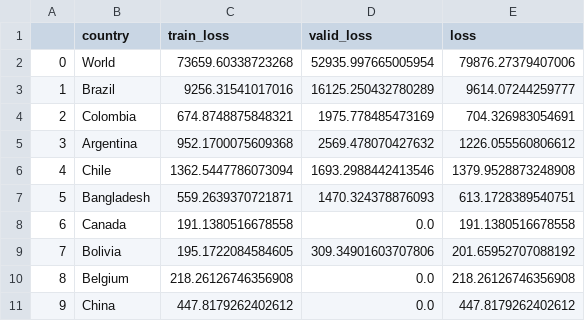
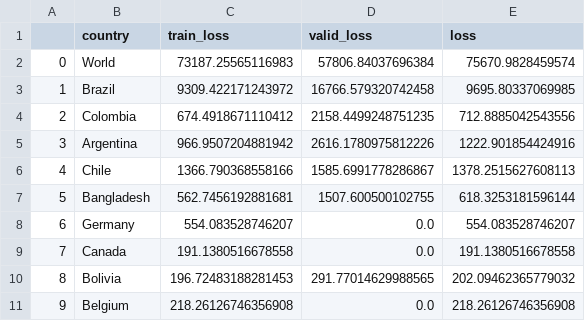
Before and after one commit to singhrahuldps/covid19tracker, a CSV file: loss/singhrahuldps_BestFitBellCurve.csv, drawn as a sheet; only a part is shown; the diff covers the shown part only.

```diff
--- a/loss/singhrahuldps_BestFitBellCurve.csv
+++ b/loss/singhrahuldps_BestFitBellCurve.csv
@@ -1,11 +1,11 @@
 ,country,train_loss,valid_loss,loss
-0,World,73659.60338723268,52935.997665005954,79876.27379407006
-1,Brazil,9256.31541017016,16125.250432780289,9614.07244259777
-2,Colombia,674.8748875848321,1975.778485473169,704.326983054691
-3,Argentina,952.1700075609368,2569.478070427632,1226.055560806612
-4,Chile,1362.5447786073094,1693.2988442413546,1379.9528873248908
-5,Bangladesh,559.2639370721871,1470.324378876093,613.1728389540751
-6,Canada,191.1380516678558,0.0,191.1380516678558
-7,Bolivia,195.1722084584605,309.34901603707806,201.65952707088192
-8,Belgium,218.26126746356908,0.0,218.26126746356908
-9,China,447.8179262402612,0.0,447.8179262402612
+0,World,73187.25565116983,57806.84037696384,75670.9828459574
+1,Brazil,9309.422171243972,16766.579320742458,9695.80337069985
+2,Colombia,674.4918671110412,2158.4499248751235,712.8885042543556
+3,Argentina,966.9507204881942,2616.1780975812226,1222.901854424916
+4,Chile,1366.790368558166,1585.6991778286867,1378.2515627608113
+5,Bangladesh,562.7456192881681,1507.600500102755,618.3253181596144
+6,Germany,554.083528746207,0.0,554.083528746207
+7,Canada,191.1380516678558,0.0,191.1380516678558
+8,Bolivia,196.72483188281453,291.77014629988565,202.09462365779032
+9,Belgium,218.26126746356908,0.0,218.26126746356908
```
Also changed, not shown: 34 edited cells elsewhere in this file, 21 other files.
